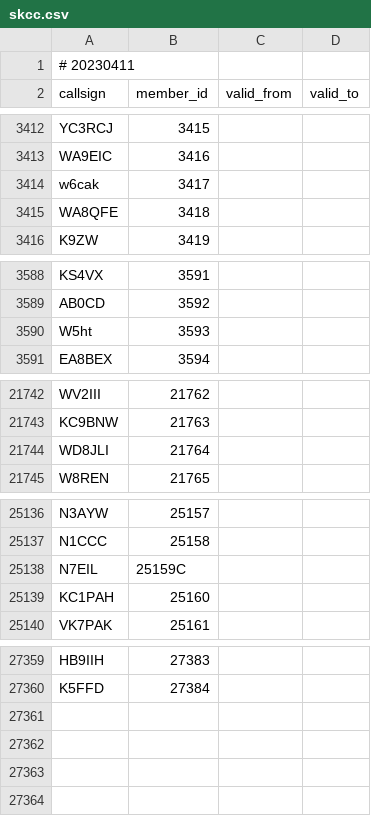
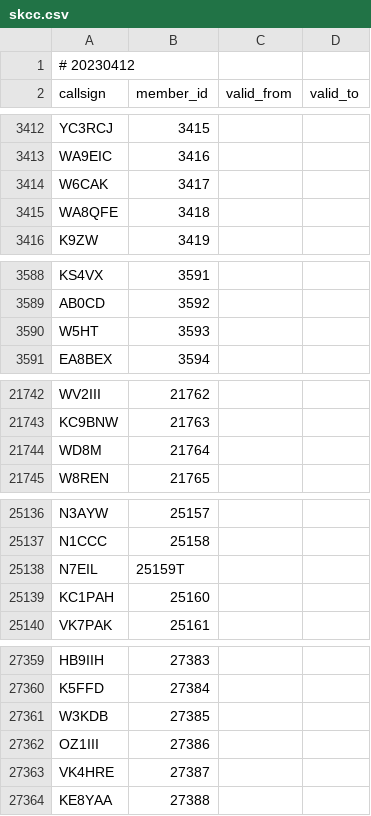
Before and after one commit to foldynl/hamradio-membeship-lists, a CSV file: lists/skcc.csv, drawn as a sheet; only a part is shown, gaps mark what is left out; the diff covers the shown part only.

```diff
--- a/lists/skcc.csv
+++ b/lists/skcc.csv
@@ -1,2 +1,2 @@
-# 20230411
+# 20230412
 callsign,member_id,valid_from,valid_to
@@ -3413,3 +3413,3 @@ YC3RCJ,3415,,
 WA9EIC,3416,,
-w6cak,3417,,
+W6CAK,3417,,
 WA8QFE,3418,,
@@ -3589,3 +3589,3 @@ KS4VX,3591,,
 AB0CD,3592,,
-W5ht,3593,,
+W5HT,3593,,
 EA8BEX,3594,,
@@ -21743,3 +21743,3 @@ WV2III,21762,,
 KC9BNW,21763,,
-WD8JLI,21764,,
+WD8M,21764,,
 W8REN,21765,,
@@ -25137,3 +25137,3 @@ N3AYW,25157,,
 N1CCC,25158,,
-N7EIL,25159C,,
+N7EIL,25159T,,
 KC1PAH,25160,,
@@ -27360 +27360,5 @@ HB9IIH,27383,,
 K5FFD,27384,,
+W3KDB,27385,,
+OZ1III,27386,,
+VK4HRE,27387,,
+KE8YAA,27388,,
```
Also changed, not shown: 3 edited cells elsewhere in this file, lists/a1club.csv, lists/content.csv, 6 other files.
